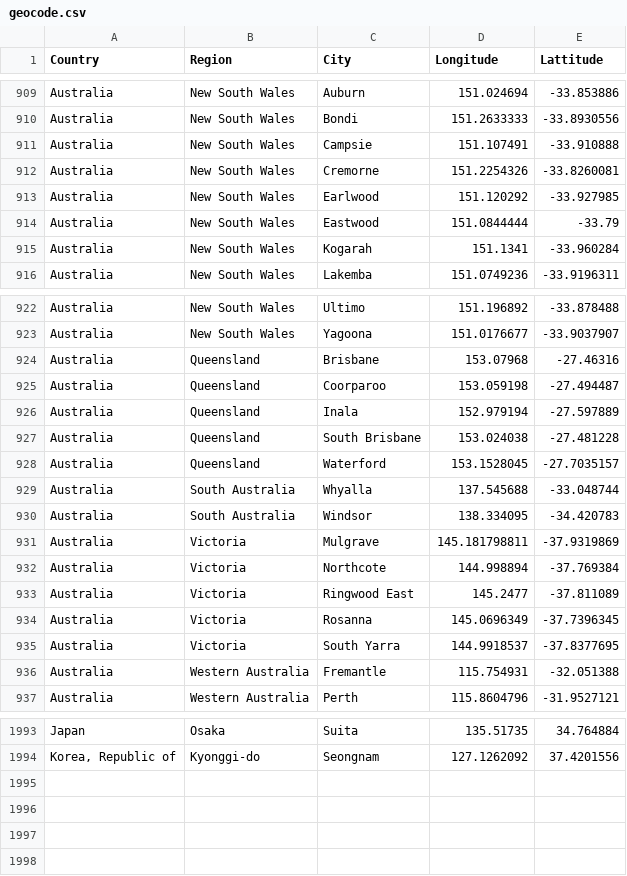
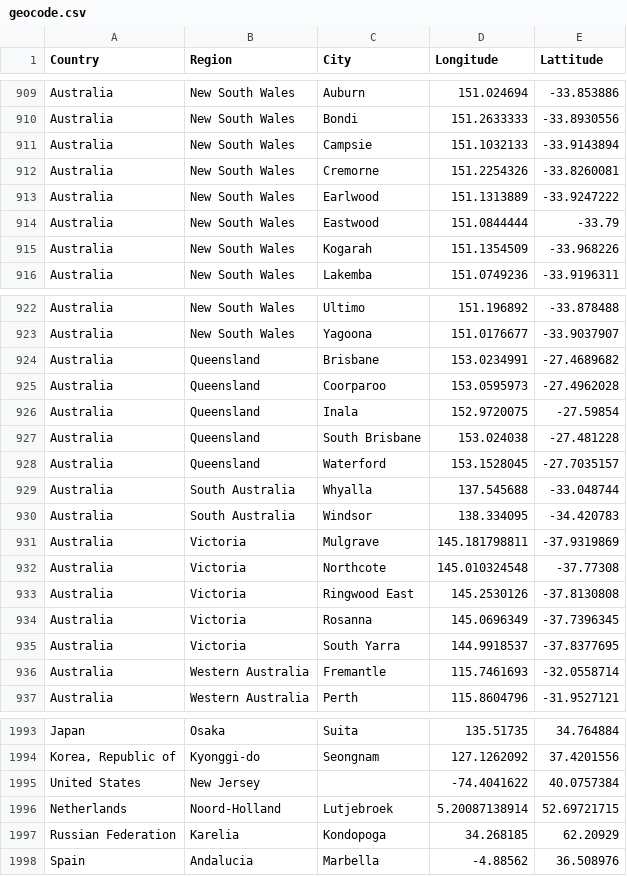
Before and after one commit to lyokha/statcounter-utils, a CSV file: geocode.csv, drawn as a sheet; only a part is shown, gaps mark what is left out; the diff covers the shown part only.

```diff
--- a/geocode.csv
+++ b/geocode.csv
@@ -910,7 +910,7 @@ Australia;New South Wales;Auburn;151.024694;-33.853886
 Australia;New South Wales;Bondi;151.2633333;-33.8930556
-Australia;New South Wales;Campsie;151.107491;-33.910888
+Australia;New South Wales;Campsie;151.1032133;-33.9143894
 Australia;New South Wales;Cremorne;151.2254326;-33.8260081
-Australia;New South Wales;Earlwood;151.120292;-33.927985
+Australia;New South Wales;Earlwood;151.1313889;-33.9247222
 Australia;New South Wales;Eastwood;151.0844444;-33.79
-Australia;New South Wales;Kogarah;151.1341;-33.960284
+Australia;New South Wales;Kogarah;151.1354509;-33.968226
 Australia;New South Wales;Lakemba;151.0749236;-33.9196311
@@ -923,5 +923,5 @@ Australia;New South Wales;Ultimo;151.196892;-33.878488
 Australia;New South Wales;Yagoona;151.0176677;-33.9037907
-Australia;Queensland;Brisbane;153.07968;-27.46316
-Australia;Queensland;Coorparoo;153.059198;-27.494487
-Australia;Queensland;Inala;152.979194;-27.597889
+Australia;Queensland;Brisbane;153.0234991;-27.4689682
+Australia;Queensland;Coorparoo;153.0595973;-27.4962028
+Australia;Queensland;Inala;152.9720075;-27.59854
 Australia;Queensland;South Brisbane;153.024038;-27.481228
@@ -931,7 +931,7 @@ Australia;South Australia;Windsor;138.334095;-34.420783
 Australia;Victoria;Mulgrave;145.181798811;-37.9319869
-Australia;Victoria;Northcote;144.998894;-37.769384
-Australia;Victoria;Ringwood East;145.2477;-37.811089
+Australia;Victoria;Northcote;145.010324548;-37.77308
+Australia;Victoria;Ringwood East;145.2530126;-37.8130808
 Australia;Victoria;Rosanna;145.0696349;-37.7396345
 Australia;Victoria;South Yarra;144.9918537;-37.8377695
-Australia;Western Australia;Fremantle;115.754931;-32.051388
+Australia;Western Australia;Fremantle;115.7461693;-32.0558714
 Australia;Western Australia;Perth;115.8604796;-31.9527121
@@ -1994 +1994,5 @@ Japan;Osaka;Suita;135.51735;34.764884
 Korea, Republic of;Kyonggi-do;Seongnam;127.1262092;37.4201556
+United States;New Jersey;;-74.4041622;40.0757384
+Netherlands;Noord-Holland;Lutjebroek;5.20087138914;52.69721715
+Russian Federation;Karelia;Kondopoga;34.268185;62.20929
+Spain;Andalucia;Marbella;-4.88562;36.508976
```
Also changed, not shown: 14 edited cells elsewhere in this file, 1 other file.
